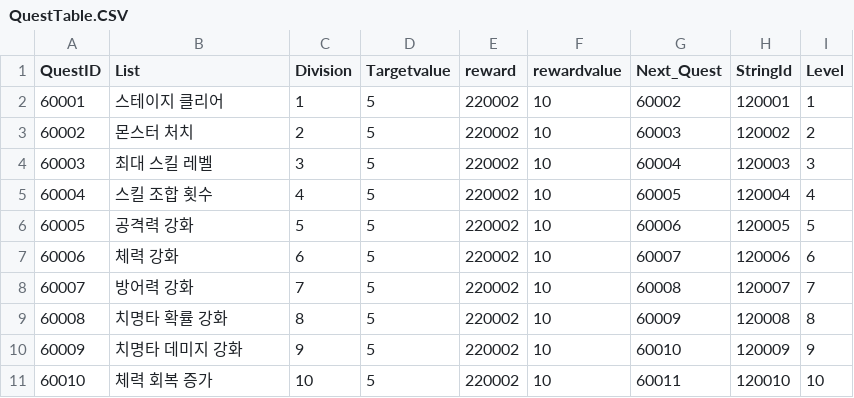
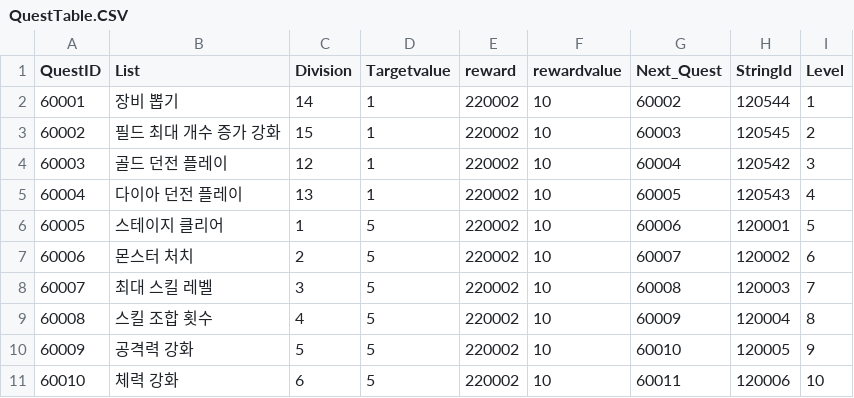
Before and after one commit to Kim-coding/SkillMaster, a CSV file: Assets/Resources/Table/QuestTable.CSV, drawn as a sheet; only a part is shown; the diff covers the shown part only.

Commit message:
퀘스트 순서 변경(테이블 수정)

```diff
--- a/Assets/Resources/Table/QuestTable.CSV
+++ b/Assets/Resources/Table/QuestTable.CSV
@@ -1,11 +1,11 @@
 QuestID,List,Division,Targetvalue,reward,rewardvalue,Next_Quest,StringId,Level
-60001,스테이지 클리어,1,5,220002,10,60002,120001,1
-60002,몬스터 처치,2,5,220002,10,60003,120002,2
-60003,최대 스킬 레벨,3,5,220002,10,60004,120003,3
-60004,스킬 조합 횟수,4,5,220002,10,60005,120004,4
-60005,공격력 강화,5,5,220002,10,60006,120005,5
-60006,체력 강화,6,5,220002,10,60007,120006,6
-60007,방어력 강화,7,5,220002,10,60008,120007,7
-60008,치명타 확률 강화,8,5,220002,10,60009,120008,8
-60009,치명타 데미지 강화,9,5,220002,10,60010,120009,9
-60010,체력 회복 증가,10,5,220002,10,60011,120010,10
+60001,장비 뽑기,14,1,220002,10,60002,120544,1
+60002,필드 최대 개수 증가 강화,15,1,220002,10,60003,120545,2
+60003,골드 던전 플레이,12,1,220002,10,60004,120542,3
+60004,다이아 던전 플레이,13,1,220002,10,60005,120543,4
+60005,스테이지 클리어,1,5,220002,10,60006,120001,5
+60006,몬스터 처치,2,5,220002,10,60007,120002,6
+60007,최대 스킬 레벨,3,5,220002,10,60008,120003,7
+60008,스킬 조합 횟수,4,5,220002,10,60009,120004,8
+60009,공격력 강화,5,5,220002,10,60010,120005,9
+60010,체력 강화,6,5,220002,10,60011,120006,10
```
Also changed, not shown: 19 edited cells elsewhere in this file.
